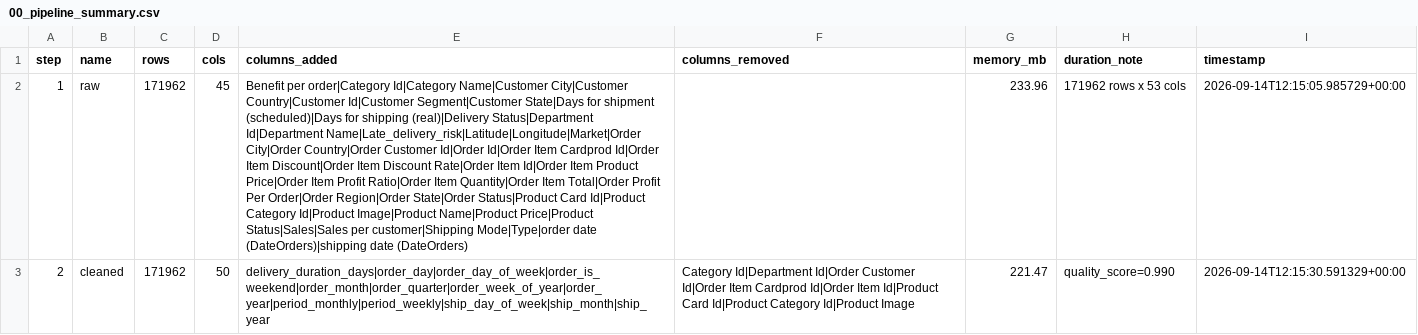
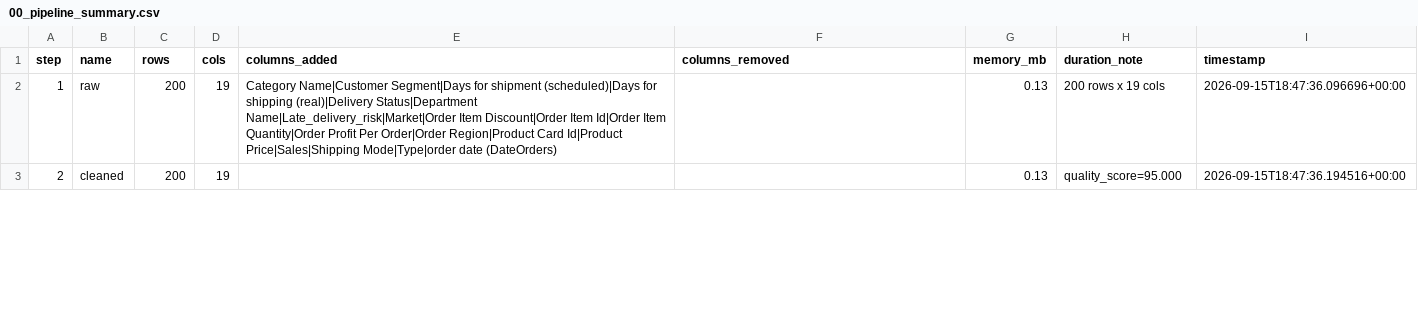
Before and after one commit to rakeshramaduraiv/Supply-Chain_Multi-agent, a CSV file: backend/data/stages/00_pipeline_summary.csv, drawn as a sheet; only a part is shown; the diff covers the shown part only; the diff names each change by its address in the sheet, - before the commit and + after, or states it on an @@ line.

```diff
--- a/backend/data/stages/00_pipeline_summary.csv
+++ b/backend/data/stages/00_pipeline_summary.csv
-C2:C3 (rows): 171962
+C2:C3 (rows): 200
-D2 (cols): 45
+D2 (cols): 19
-E2 (columns_added): Benefit per order|Category Id|Category Name|Customer City|Customer Country|Customer Id|Customer Segment|Customer State|Days for shipment (scheduled)|Days for shipping (real)|Delivery Status|Department Id|Department Name|Late_delivery_risk|Latitude|Longitude|Market|Order City|Order Country|Order Customer Id|Order Id|Order Item Cardprod Id|Order Item Discount|Order Item Discount Rate|Order Item Id|Order Item Product Price|Order Item Profit Ratio|Order Item Quantity|Order Item Total|Order Profit Per Order|Order Region|Order State|Order Status|Product Card Id|Product Category Id|Product Image|Product Name|Product Price|Product Status|Sales|Sales per customer|Shipping Mode|Type|order date (DateOrders)|shipping date (DateOrders)
+E2 (columns_added): Category Name|Customer Segment|Days for shipment (scheduled)|Days for shipping (real)|Delivery Status|Department Name|Late_delivery_risk|Market|Order Item Discount|Order Item Id|Order Item Quantity|Order Profit Per Order|Order Region|Product Card Id|Product Price|Sales|Shipping Mode|Type|order date (DateOrders)
-G2 (memory_mb): 233.96
+G2 (memory_mb): 0.13
-H2 (duration_note): 171962 rows x 53 cols
+H2 (duration_note): 200 rows x 19 cols
-I2 (timestamp): 2026-09-14T12:15:05.985729+00:00
+I2 (timestamp): 2026-09-15T18:47:36.096696+00:00
-D3 (cols): 50
+D3 (cols): 19
-E3 (columns_added): delivery_duration_days|order_day|order_day_of_week|order_is_weekend|order_month|order_quarter|order_week_of_year|order_year|period_monthly|period_weekly|ship_day_of_week|ship_month|ship_year
+E3 (columns_added): (empty)
-F3 (columns_removed): Category Id|Department Id|Order Customer Id|Order Item Cardprod Id|Order Item Id|Product Card Id|Product Category Id|Product Image
+F3 (columns_removed): (empty)
-G3 (memory_mb): 221.47
+G3 (memory_mb): 0.13
-H3 (duration_note): quality_score=0.990
+H3 (duration_note): quality_score=95.000
-I3 (timestamp): 2026-09-14T12:15:30.591329+00:00
+I3 (timestamp): 2026-09-15T18:47:36.194516+00:00
```
Also changed, not shown: 15 edited cells elsewhere in this file, 17 other files.
